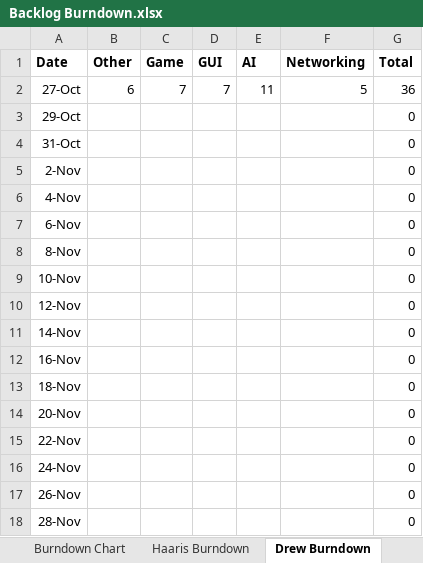
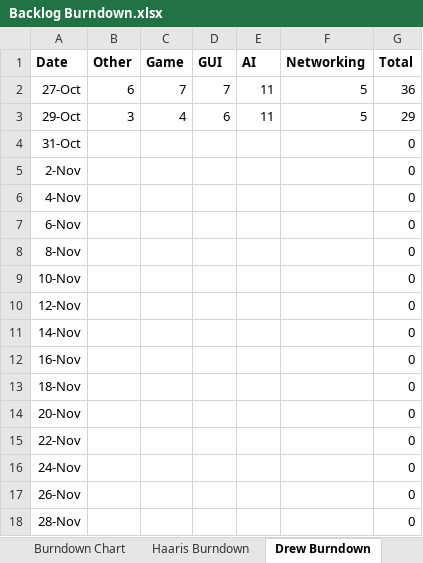
Before and after one commit to kraig9/Mancala, an Excel workbook: Backlog Burndown.xlsx, sheet Drew Burndown, drawn as a sheet; values as stored, in another font and other column widths than the file's, no borders; the diff names each change by its address in the sheet, - before the commit and + after, or states it on an @@ line.

```diff
--- a/Backlog Burndown.xlsx (sheet Drew Burndown)
+++ b/Backlog Burndown.xlsx (sheet Drew Burndown)
-B3 (Other): (empty)
+B3 (Other): 3
-C3 (Game): (empty)
+C3 (Game): 4
-D3 (GUI): (empty)
+D3 (GUI): 6
-E3 (AI): (empty)
+E3 (AI): 11
-F3 (Networking): (empty)
+F3 (Networking): 5
-G3 (Total): 0
+G3 (Total): 29
```
Also changed, not shown: sheet Kraig Burndown, sheet Haaris Burndown, sheet Burndown Chart, charts or pictures.
